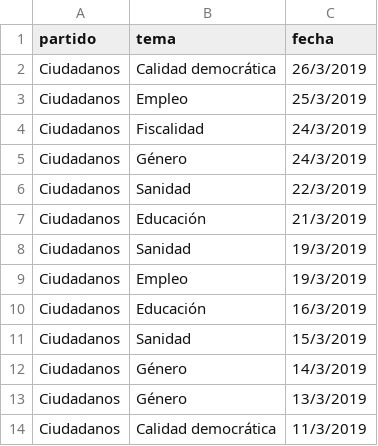
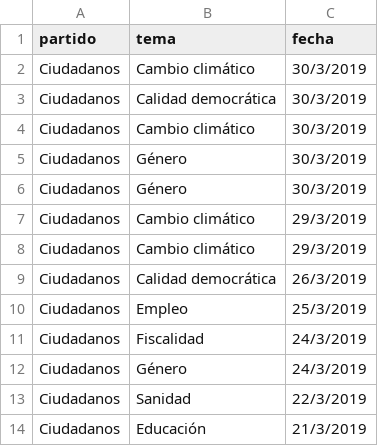
Before and after one commit to bislai/lab, a CSV file: poletika/partidos/ciudadanos/ciudadanos.csv, drawn as a sheet; only a part is shown; the shorter side is filled out with more unchanged rows.

Commit message:
update poletika API and datasets | date: '2019-04-01'

```diff
--- a/poletika/partidos/ciudadanos/ciudadanos.csv
+++ b/poletika/partidos/ciudadanos/ciudadanos.csv
@@ -1,2 +1,9 @@
 partido,tema,fecha
+Ciudadanos,Cambio climático,30/3/2019
+Ciudadanos,Calidad democrática,30/3/2019
+Ciudadanos,Cambio climático,30/3/2019
+Ciudadanos,Género,30/3/2019
+Ciudadanos,Género,30/3/2019
+Ciudadanos,Cambio climático,29/3/2019
+Ciudadanos,Cambio climático,29/3/2019
 Ciudadanos,Calidad democrática,26/3/2019
```
Also changed, not shown: poletika/partidos/partido-popular/partido-popular.csv, poletika/partidos/unidas-podemos/unidas-podemos.csv, 21 other files.
